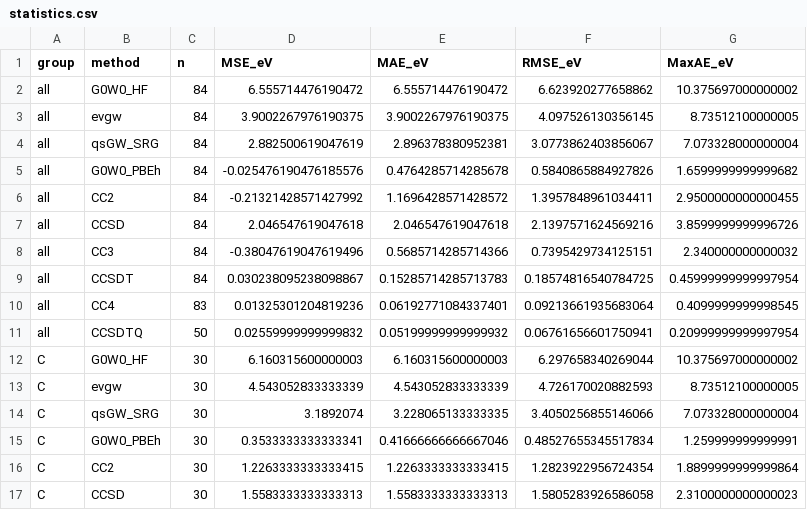
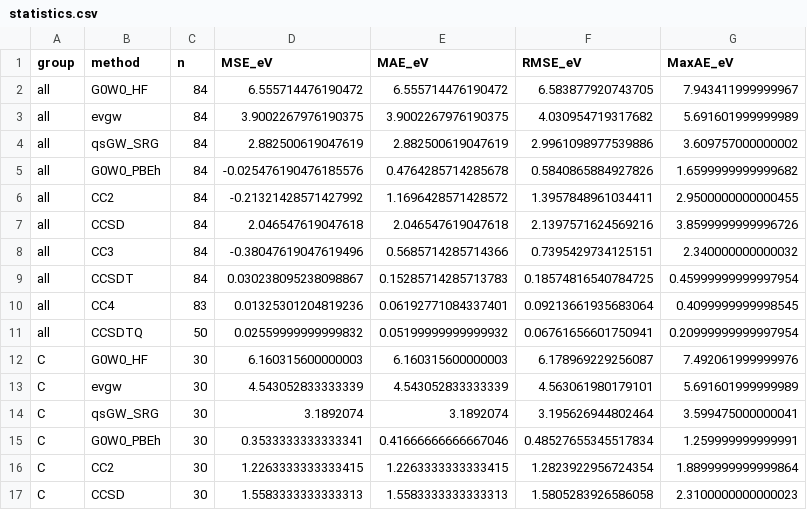
Before and after one commit to buralin/Perspective_G_Resummation, a CSV file: core/core_gw_results/statistics.csv, drawn as a sheet; only a part is shown.

```diff
--- a/core/core_gw_results/statistics.csv
+++ b/core/core_gw_results/statistics.csv
@@ -1,5 +1,5 @@
 group,method,n,MSE_eV,MAE_eV,RMSE_eV,MaxAE_eV
-all,G0W0_HF,84,6.555714476190472,6.555714476190472,6.623920277658862,10.375697000000002
-all,evgw,84,3.9002267976190375,3.9002267976190375,4.097526130356145,8.73512100000005
-all,qsGW_SRG,84,2.882500619047619,2.896378380952381,3.0773862403856067,7.073328000000004
+all,G0W0_HF,84,6.555714476190472,6.555714476190472,6.583877920743705,7.943411999999967
+all,evgw,84,3.9002267976190375,3.9002267976190375,4.030954719317682,5.691601999999989
+all,qsGW_SRG,84,2.882500619047619,2.882500619047619,2.9961098977539886,3.609757000000002
 all,G0W0_PBEh,84,-0.025476190476185576,0.4764285714285678,0.5840865884927826,1.6599999999999682
@@ -11,5 +11,5 @@ all,CC4,83,0.01325301204819236,0.06192771084337401,0.09213661935683064,0.4099999
 all,CCSDTQ,50,0.02559999999999832,0.05199999999999932,0.06761656601750941,0.20999999999997954
-C,G0W0_HF,30,6.160315600000003,6.160315600000003,6.297658340269044,10.375697000000002
-C,evgw,30,4.543052833333339,4.543052833333339,4.726170020882593,8.73512100000005
-C,qsGW_SRG,30,3.1892074,3.228065133333335,3.4050256855146066,7.073328000000004
+C,G0W0_HF,30,6.160315600000003,6.160315600000003,6.178969229256087,7.492061999999976
+C,evgw,30,4.543052833333339,4.543052833333339,4.563061980179101,5.691601999999989
+C,qsGW_SRG,30,3.1892074,3.1892074,3.195626944802464,3.599475000000041
 C,G0W0_PBEh,30,0.3533333333333341,0.41666666666667046,0.48527655345517834,1.259999999999991
```
Also changed, not shown: core/core_gw_results/results.csv, 2 other files.
